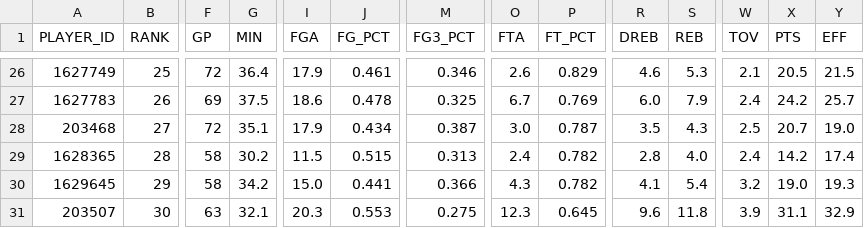
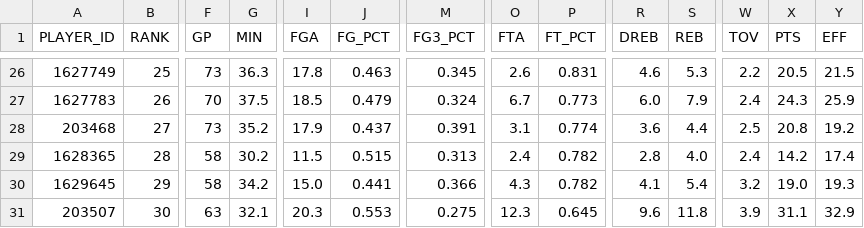
Before and after one commit to penborter/nba-data, a CSV file: data/dynamic/NBA_Leaders_ASTPerGame.csv, drawn as a sheet; only a part is shown, gaps mark what is left out; the diff covers the shown part only; the diff names each change by its address in the sheet, - before the commit and + after, or states it on an @@ line.

```diff
--- a/data/dynamic/NBA_Leaders_ASTPerGame.csv
+++ b/data/dynamic/NBA_Leaders_ASTPerGame.csv
-F26 (GP): 72
+F26 (GP): 73
-G26 (MIN): 36.4
+G26 (MIN): 36.3
-I26 (FGA): 17.9
+I26 (FGA): 17.8
-J26 (FG_PCT): 0.461
+J26 (FG_PCT): 0.463
-M26 (FG3_PCT): 0.346
+M26 (FG3_PCT): 0.345
-P26 (FT_PCT): 0.829
+P26 (FT_PCT): 0.831
-W26 (TOV): 2.1
+W26 (TOV): 2.2
-F27 (GP): 69
+F27 (GP): 70
-I27 (FGA): 18.6
+I27 (FGA): 18.5
-J27 (FG_PCT): 0.478
+J27 (FG_PCT): 0.479
-M27 (FG3_PCT): 0.325
+M27 (FG3_PCT): 0.324
-P27 (FT_PCT): 0.769
+P27 (FT_PCT): 0.773
-X27 (PTS): 24.2
+X27 (PTS): 24.3
-Y27 (EFF): 25.7
+Y27 (EFF): 25.9
-F28 (GP): 72
+F28 (GP): 73
-G28 (MIN): 35.1
+G28 (MIN): 35.2
-J28 (FG_PCT): 0.434
+J28 (FG_PCT): 0.437
-M28 (FG3_PCT): 0.387
+M28 (FG3_PCT): 0.391
-O28 (FTA): 3.0
+O28 (FTA): 3.1
-P28 (FT_PCT): 0.787
+P28 (FT_PCT): 0.774
-R28 (DREB): 3.5
+R28 (DREB): 3.6
-S28 (REB): 4.3
+S28 (REB): 4.4
-X28 (PTS): 20.7
+X28 (PTS): 20.8
-Y28 (EFF): 19.0
+Y28 (EFF): 19.2
```
Also changed, not shown: 2 added rows, 2 removed rows and 61 edited cells elsewhere in this file, data/dynamic/NBA_Leaders_PTSPerGame.csv, data/dynamic/NBA_Leaders_PTSTotals.csv, 1 other file.
